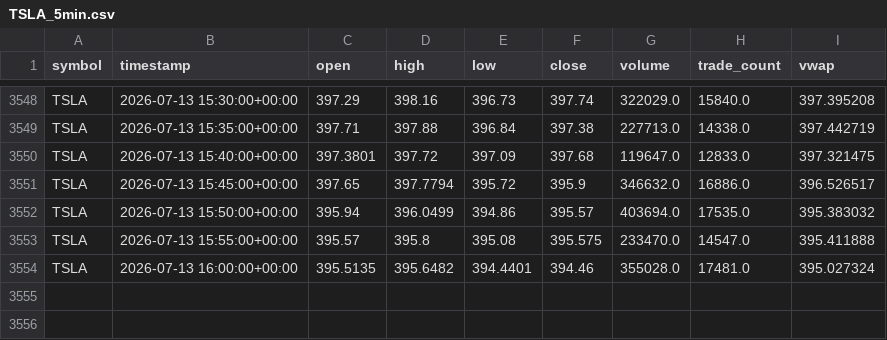
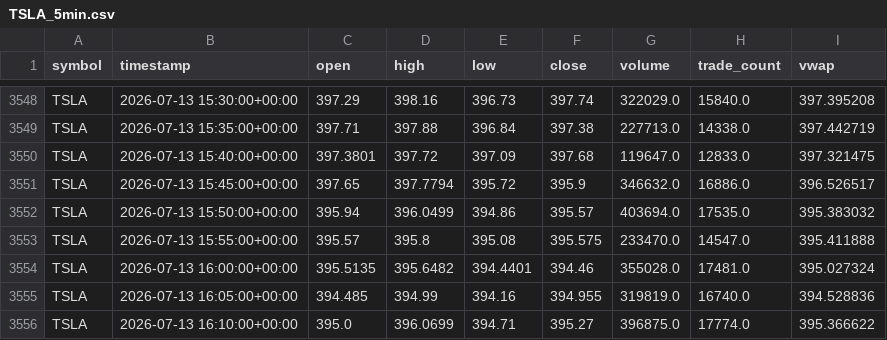
Before and after one commit to reedtrela09/AI-DayTrader, a CSV file: data/raw/TSLA_5min.csv, drawn as a sheet; only a part is shown, gaps mark what is left out; the diff names each change by its address in the sheet, - before the commit and + after, or states it on an @@ line.

Commit message:
v0.7 - Dry-run risk and trade decision engine

```diff
--- a/data/raw/TSLA_5min.csv
+++ b/data/raw/TSLA_5min.csv
+row 3555: TSLA | 2026-07-13 16:05:00+00:00 | 394.485 | 394.99 | 394.16 | 394.955 | 319819.0 | 16740.0 | 394.528836
+row 3556: TSLA | 2026-07-13 16:10:00+00:00 | 395.0 | 396.0699 | 394.71 | 395.27 | 396875.0 | 17774.0 | 395.366622
```
Also changed, not shown: data/raw/AAPL_5min.csv, data/raw/AMD_5min.csv, 19 other files.
